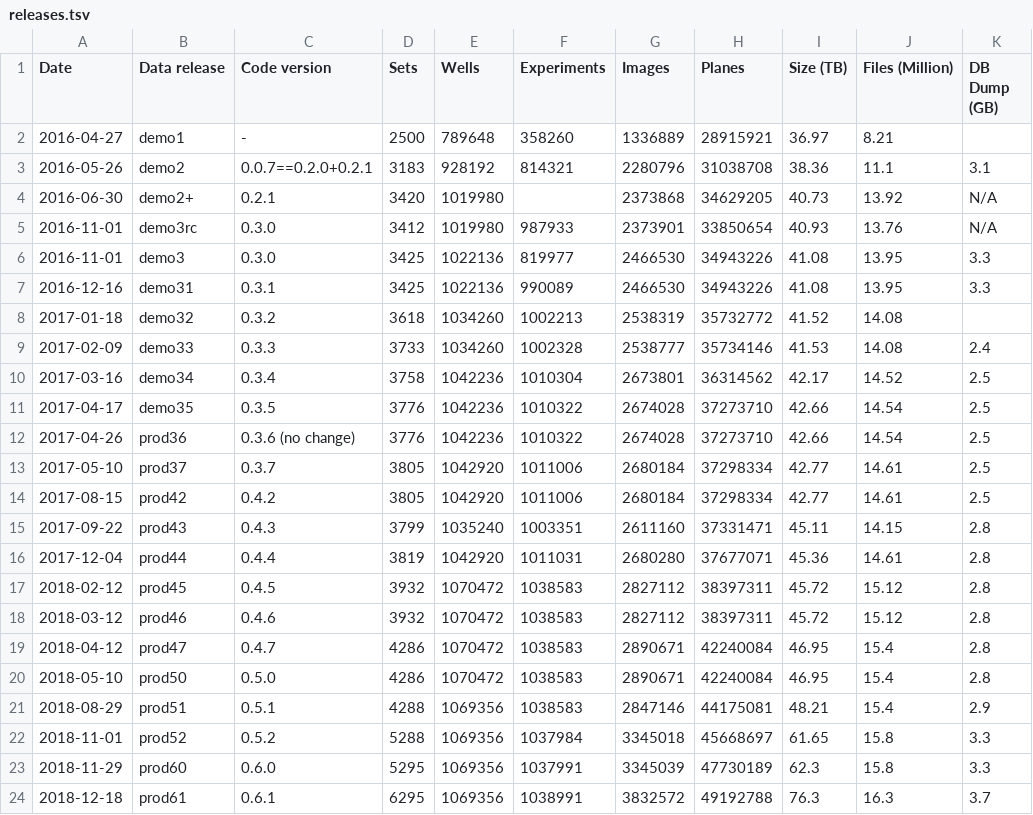
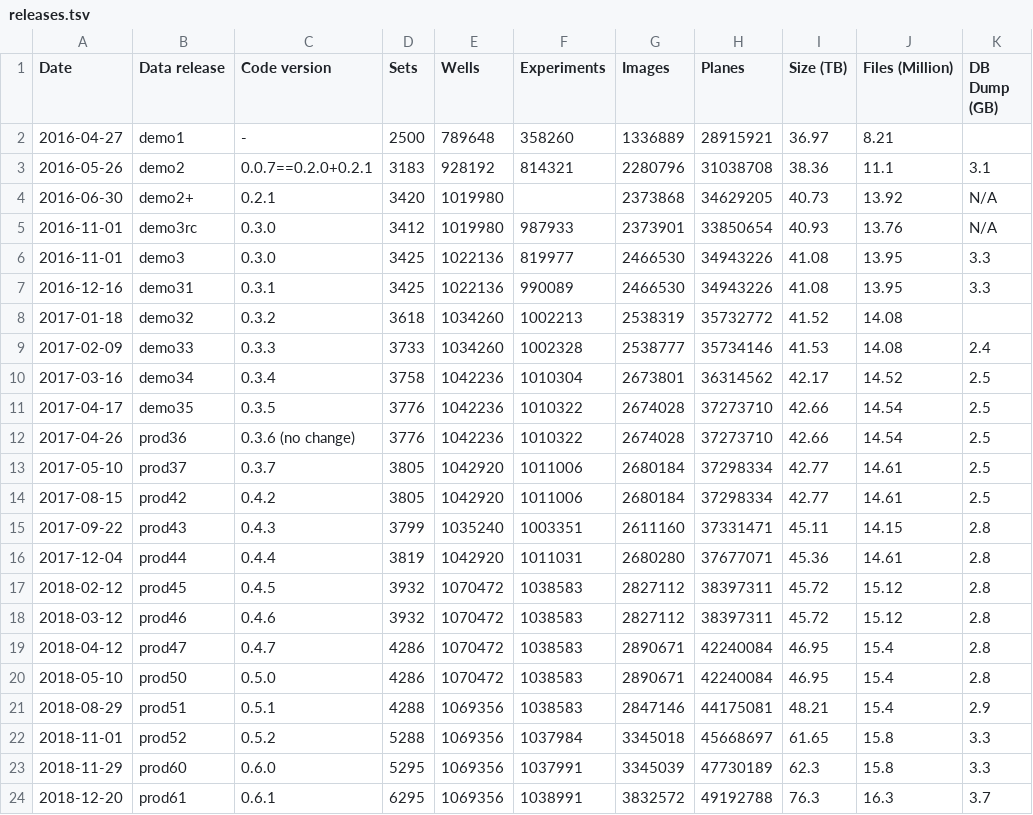
Before and after one commit to IDR/idr.openmicroscopy.org, a TSV file: _data/releases.tsv, drawn as a sheet; only a part is shown; the diff names each change by its address in the sheet, - before the commit and + after, or states it on an @@ line.

Commit message:
Update the prod61 release date

```diff
--- a/_data/releases.tsv
+++ b/_data/releases.tsv
-A24 (Date): 2018-12-18
+A24 (Date): 2018-12-20
```
